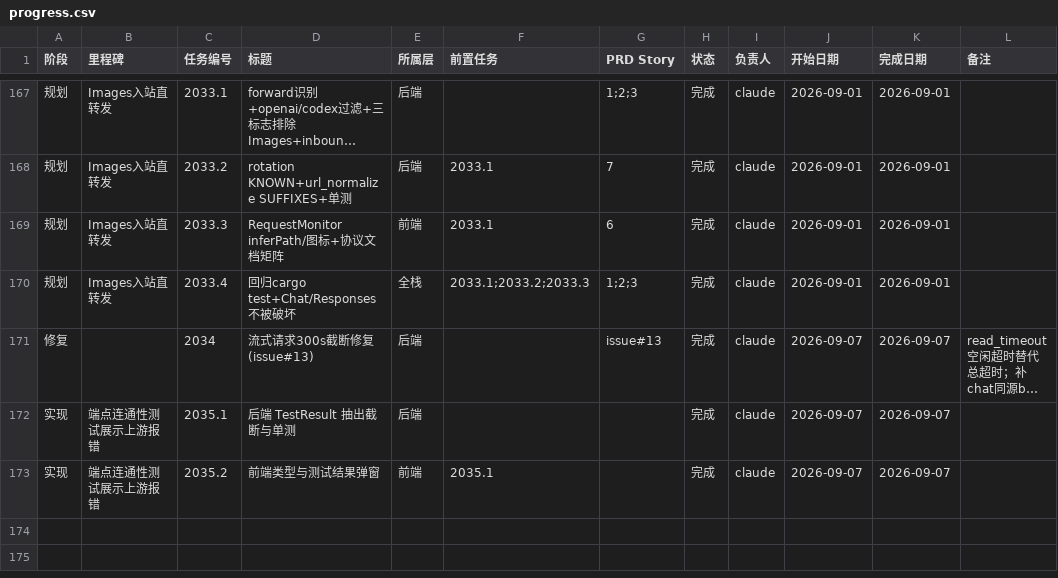
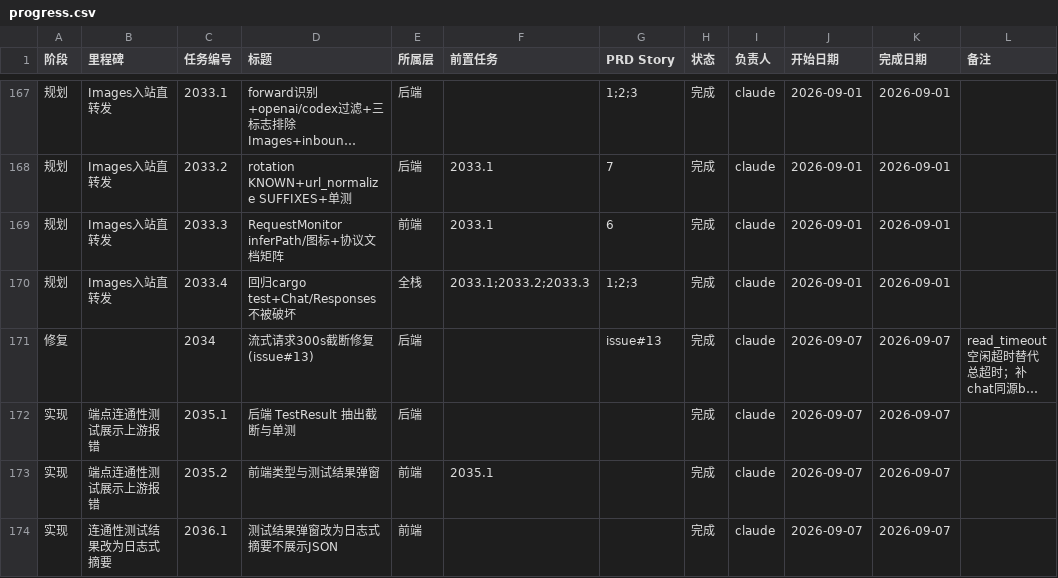
Before and after one commit to VkRainB/ccMesh, a CSV file: docs/task-plan/progress.csv, drawn as a sheet; only a part is shown, gaps mark what is left out; long unchanged cells end in …; the diff names each change by its address in the sheet, - before the commit and + after, or states it on an @@ line.

Commit message:
docs: 登记连通性测试日志式展示进度  - 新增 2036.1 并标记完成

```diff
--- a/docs/task-plan/progress.csv
+++ b/docs/task-plan/progress.csv
+row 174: 实现 | 连通性测试结果改为日志式摘要 | 2036.1 | 测试结果弹窗改为日志式摘要不展示JSON | 前端 |  |  | 完成 | claude | 2026-09-07 | 2026-09-07
```
